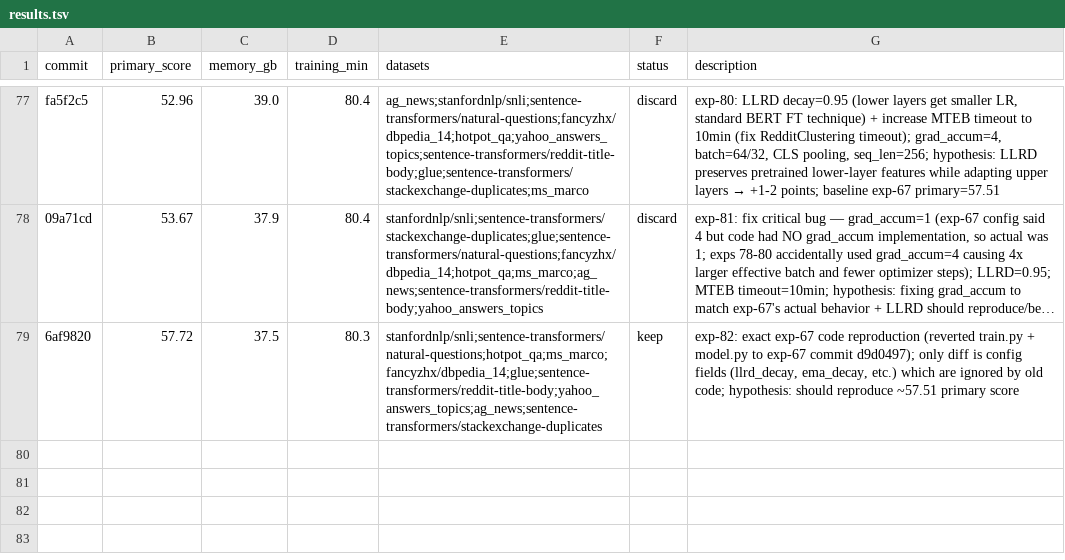
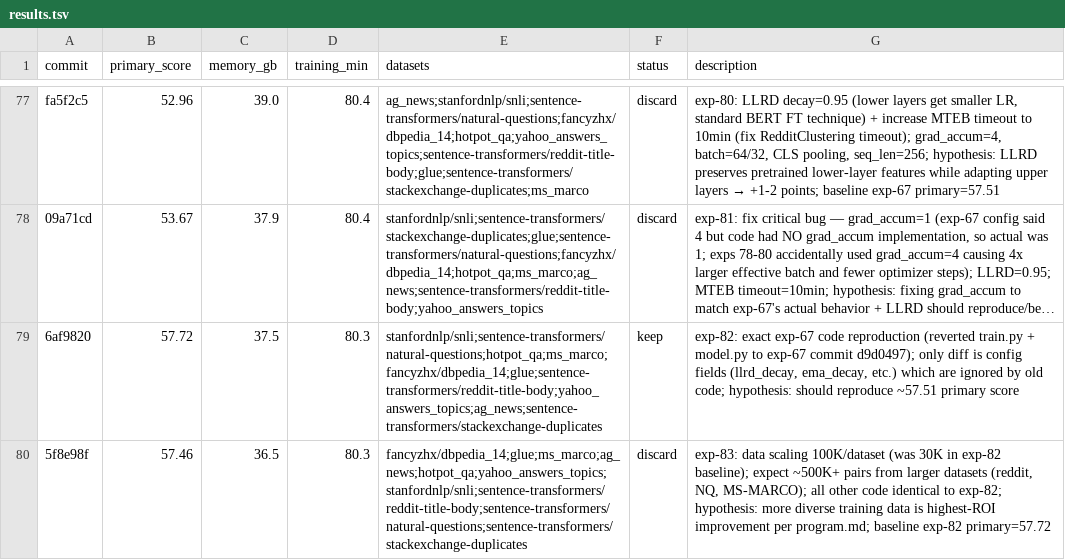
Before and after one commit to pierretokns/autoresearch-embed, a TSV file: results.tsv, drawn as a sheet; only a part is shown, gaps mark what is left out; long unchanged cells end in …; the diff names each change by its address in the sheet, - before the commit and + after, or states it on an @@ line.

Commit message:
result: discard exp-83: data scaling 100K/dataset (was 30K in exp-82 baseline); expect ~500K+ pairs from larger datasets (reddit, NQ, MS-MARCO); all other code identical to exp-82; hypothesis: more diverse training data is highest-ROI improvement per program.md; baseline exp-82 primary=57.72

```diff
--- a/results.tsv
+++ b/results.tsv
+row 80: 5f8e98f | 57.46 | 36.5 | 80.3 | fancyzhx/dbpedia_14;glue;ms_marco;ag_news;hotpot_qa;yahoo_answers_topics;stanfordnlp/snli;sentence-transformers/reddit-title-body;sentence-transformers/natural-questions;sentence-transformers/stackexchange-duplicates | discard | exp-83: data scaling 100K/dataset (was 30K in exp-82 baseline); expect ~500K+ pairs from larger datasets (reddit, NQ, MS-MARCO); all other code identical to exp-82; hypothesis: more diverse training data is highest-ROI improvement per program.md; baseline exp-82 primary=57.72
```
Also changed, not shown: 1 other file.
